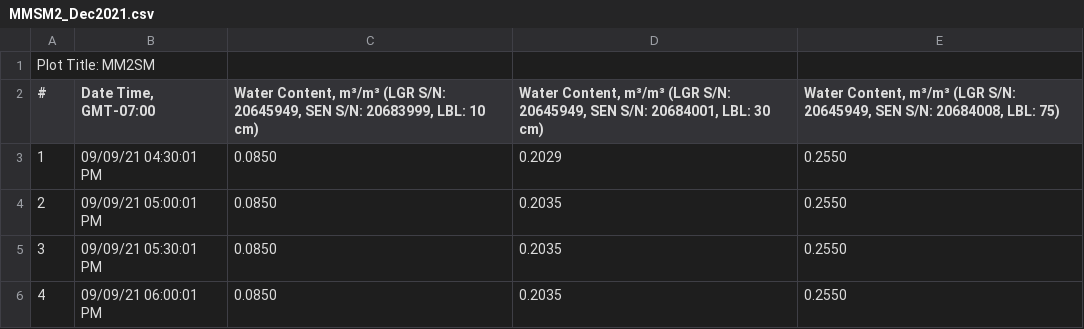
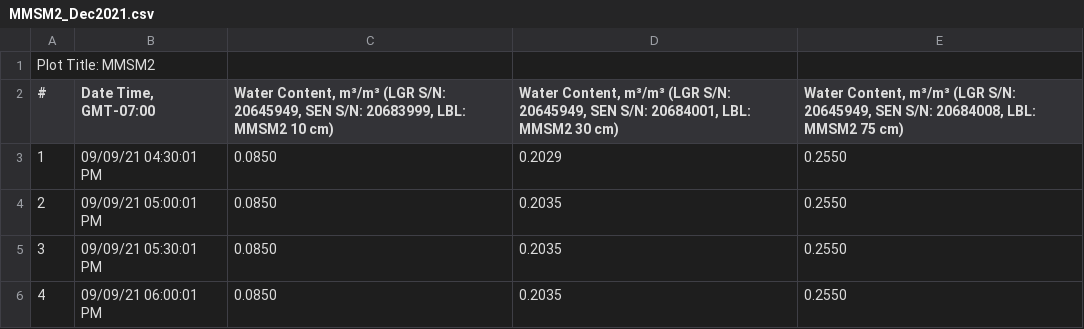
Before and after one commit to sjmarks/Meadow_SM, a CSV file: Marian_SM_Dec2021/MMSM2_Dec2021.csv, drawn as a sheet; only a part is shown.

Commit message:
JTM compiling and weekly averages for December 2021 data.

```diff
--- a/Marian_SM_Dec2021/MMSM2_Dec2021.csv
+++ b/Marian_SM_Dec2021/MMSM2_Dec2021.csv
@@ -1,3 +1,3 @@
-"Plot Title: MM2SM"
-"#","Date Time, GMT-07:00","Water Content, m³/m³ (LGR S/N: 20645949, SEN S/N: 20683999, LBL: 10 cm)","Water Content, m³/m³ (LGR S/N: 20645949, SEN S/N: 20684001, LBL: 30 cm)","Water Content, m³/m³ (LGR S/N: 20645949, SEN S/N: 20684008, LBL: 75)"
+"Plot Title: MMSM2"
+"#","Date Time, GMT-07:00","Water Content, m³/m³ (LGR S/N: 20645949, SEN S/N: 20683999, LBL: MMSM2 10 cm)","Water Content, m³/m³ (LGR S/N: 20645949, SEN S/N: 20684001, LBL: MMSM2 30 cm)","Water Content, m³/m³ (LGR S/N: 20645949, SEN S/N: 20684008, LBL: MMSM2 75 cm)"
 1,09/09/21 04:30:01 PM,0.0850,0.2029,0.2550
```
Also changed, not shown: Control_SM_Dec2021/CMSM2_Dec2021.csv, 8 other files.
